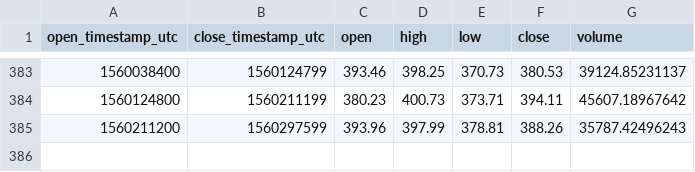
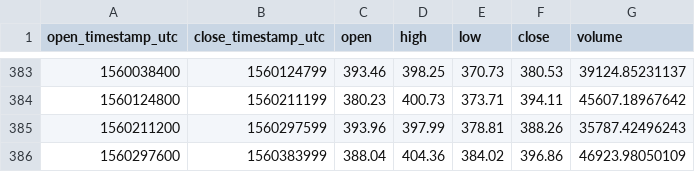
Before and after one commit to cryptobigbro/coinbasepro-BCH-USD, a CSV file: coinbasepro-BCH-USD-1d.csv, drawn as a sheet; only a part is shown, gaps mark what is left out; the diff names each change by its address in the sheet, - before the commit and + after, or states it on an @@ line.

```diff
--- a/coinbasepro-BCH-USD-1d.csv
+++ b/coinbasepro-BCH-USD-1d.csv
+row 386: 1560297600 | 1560383999 | 388.04 | 404.36 | 384.02 | 396.86 | 46923.98050109
```
Also changed, not shown: coinbasepro-BCH-USD-1h.csv, 1 other file.
